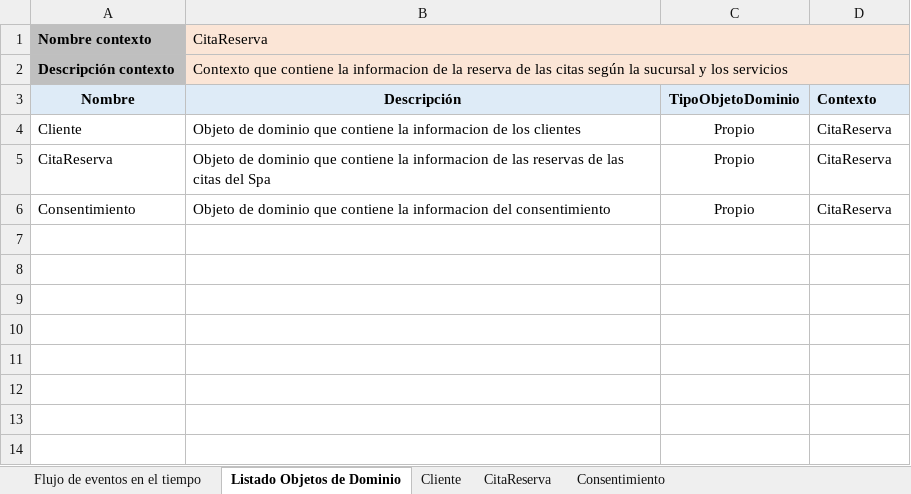
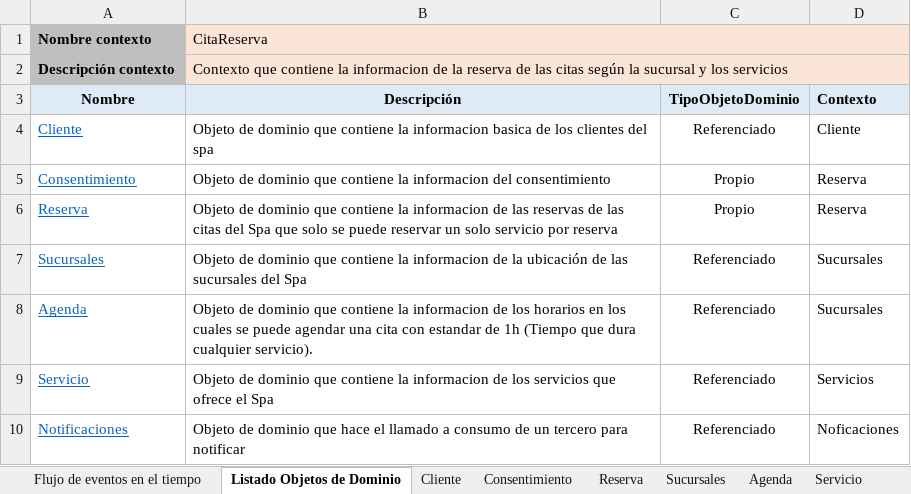
Before and after one commit to cristianospina/DOO, an Excel workbook: SpaOnline/EventStorming/Reserva - Event Storming.xlsx, sheet Listado Objetos de Dominio, drawn as a sheet; values as stored, in another font and other column widths than the file's, no borders; removed rows and columns are numbered as before the commit, all else as after; the diff names each change by its address in the sheet, - before the commit and + after, or states it on an @@ line.

Commit message:
Avance Event Storming

```diff
--- a/SpaOnline/EventStorming/Reserva - Event Storming.xlsx (sheet Listado Objetos de Dominio)
+++ b/SpaOnline/EventStorming/Reserva - Event Storming.xlsx (sheet Listado Objetos de Dominio)
-sheet tab: CitaReserva
+sheet tab: Reserva
+sheet tab: Sucursales
+sheet tab: Agenda
+sheet tab: Servicio
@@ sheet tab order changed: Flujo de eventos en el tiempo | Listado Objetos de Dominio | Cliente | Consentimiento | Reserva | Sucursales | Agenda | Servicio @@
@@ A4 underline: off → on, text colour: black → #0563C1 @@
-B4 (Descripción): …la informacion de los clientes
+B4 (Descripción): …la informacion basica de los clientes del spa
-C4 (TipoObjetoDominio): Propio
+C4 (TipoObjetoDominio): Referenciado
-D4 (Contexto): CitaReserva
+D4 (Contexto): Cliente
-row 5: CitaReserva | Objeto de dominio que contiene la informacion de las reservas de las citas del Spa | Propio | CitaReserva
@@ A5 underline: off → on, text colour: black → #0563C1 @@
-D5 (Contexto): CitaReserva
+D5 (Contexto): Reserva
+row 6: Reserva | Objeto de dominio que contiene la informacion de las reservas de las citas del Spa que solo se puede reservar un solo servicio por reserva | Propio | Reserva
+row 7: Sucursales | Objeto de dominio que contiene la informacion de la ubicación de las sucursales del Spa | Referenciado | Sucursales
+row 8: Agenda | Objeto de dominio que contiene la informacion de los horarios en los cuales se puede agendar una cita con estandar de 1h (Tiempo que dura cualquier servicio). | Referenciado | Sucursales
+row 9: Servicio | Objeto de dominio que contiene la informacion de los servicios que ofrece el Spa | Referenciado | Servicios
+row 10: Notificaciones | Objeto de dominio que hace el llamado a consumo de un tercero para notificar | Referenciado | Noficaciones
```
Also changed, not shown: sheet Reserva, sheet Cliente, sheet Consentimiento, other sheet tabs, charts or pictures, SpaOnline/EventStorming/Notificacion - Event Storming.xlsx, SpaOnline/EventStorming/Pagos - Event Storming.xlsx, 6 other files.
